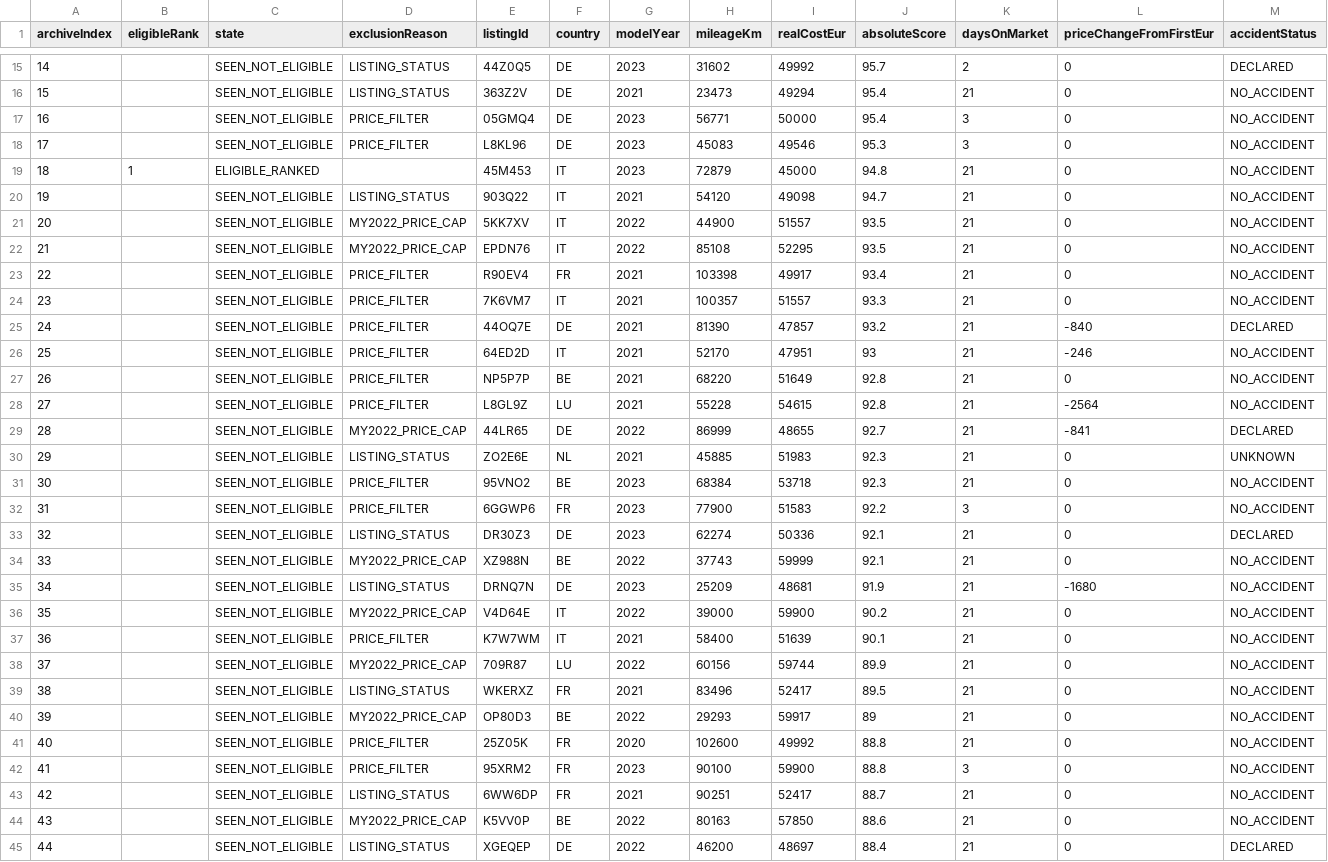
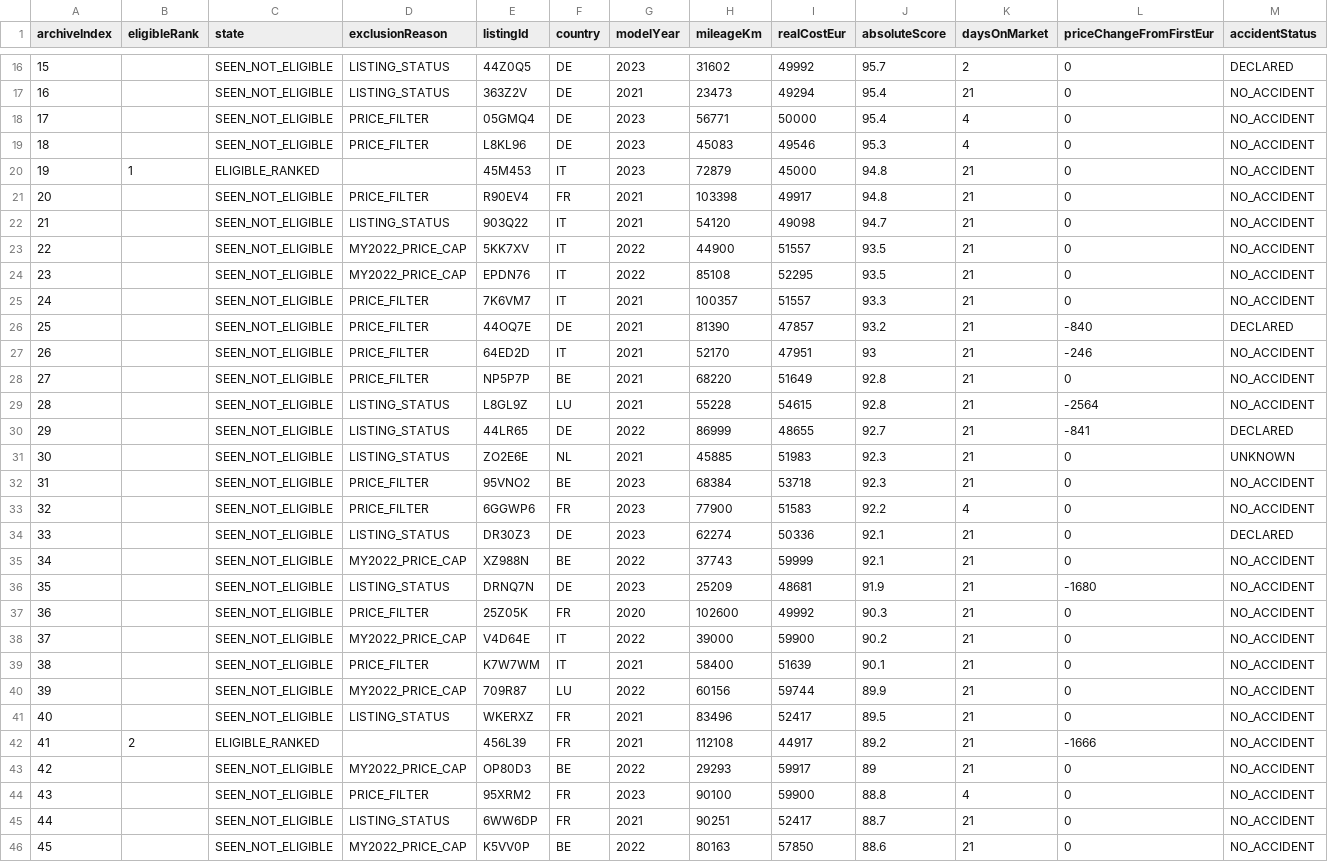
Before and after one commit to gheorghevasilica-oss/Porsche-Hunter, a CSV file: market-index.csv, drawn as a sheet; only a part is shown, gaps mark what is left out; the shorter side is filled out with more unchanged rows; removed rows and columns are numbered as before the commit, all else as after; rows hold the shown columns only; the diff covers the shown part only; the diff names each change by its address in the sheet, - before the commit and + after, or states it on an @@ line.

Commit message:
Update Porsche Hunter data - 2026-09-05 08:05:29Z

```diff
--- a/market-index.csv
+++ b/market-index.csv
@@ column A (archiveIndex) renumbered from row 9 down @@
-K18:K19 (daysOnMarket): 3
+K18:K19 (daysOnMarket): 4
+row 21: 20 |  | SEEN_NOT_ELIGIBLE | PRICE_FILTER | R90EV4 | FR | 2021 | 103398 | 49917 | 94.8 | 21 | 0 | NO_ACCIDENT
-row 23: 22 |  | SEEN_NOT_ELIGIBLE | PRICE_FILTER | R90EV4 | FR | 2021 | 103398 | 49917 | 93.4 | 21 | 0 | NO_ACCIDENT
-D29 (exclusionReason): PRICE_FILTER
+D29 (exclusionReason): LISTING_STATUS
-D30 (exclusionReason): MY2022_PRICE_CAP
+D30 (exclusionReason): LISTING_STATUS
-K33 (daysOnMarket): 3
+K33 (daysOnMarket): 4
+row 37: 36 |  | SEEN_NOT_ELIGIBLE | PRICE_FILTER | 25Z05K | FR | 2020 | 102600 | 49992 | 90.3 | 21 | 0 | NO_ACCIDENT
+row 42: 41 | 2 | ELIGIBLE_RANKED |  | 456L39 | FR | 2021 | 112108 | 44917 | 89.2 | 21 | -1666 | NO_ACCIDENT
-row 41: 40 |  | SEEN_NOT_ELIGIBLE | PRICE_FILTER | 25Z05K | FR | 2020 | 102600 | 49992 | 88.8 | 21 | 0 | NO_ACCIDENT
-K44 (daysOnMarket): 3
+K44 (daysOnMarket): 4
```
Also changed, not shown: 2 added rows, 2 removed rows and 29 edited cells elsewhere in this file, 4 other files.
